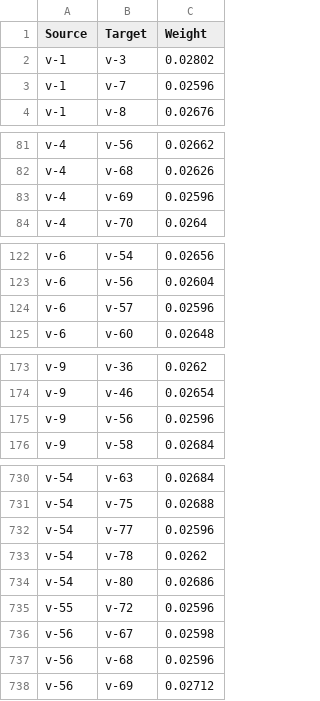
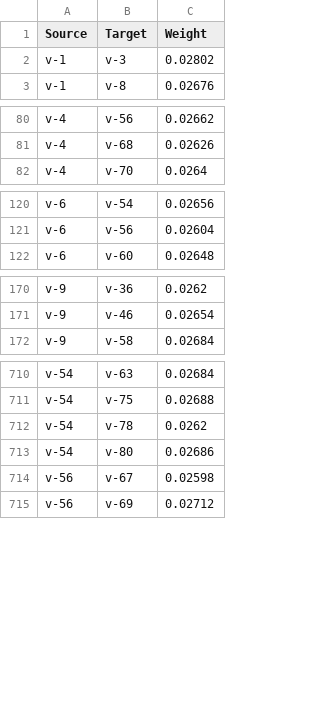
Before and after one commit to christokita/socially-modulated-threshold-model, a CSV file: output/Networks/ExampleNetworks/GroupSize80_75th_edgelist.csv, drawn as a sheet; only a part is shown, gaps mark what is left out; the diff covers the shown part only.

```diff
--- a/output/Networks/ExampleNetworks/GroupSize80_75th_edgelist.csv
+++ b/output/Networks/ExampleNetworks/GroupSize80_75th_edgelist.csv
@@ -2,3 +2,2 @@
 "v-1","v-3",0.02802
-"v-1","v-7",0.02596
 "v-1","v-8",0.02676
@@ -82,3 +81,2 @@
 "v-4","v-68",0.02626
-"v-4","v-69",0.02596
 "v-4","v-70",0.0264
@@ -123,3 +121,2 @@
 "v-6","v-56",0.02604
-"v-6","v-57",0.02596
 "v-6","v-60",0.02648
@@ -174,3 +171,2 @@
 "v-9","v-46",0.02654
-"v-9","v-56",0.02596
 "v-9","v-58",0.02684
@@ -731,8 +711,5 @@
 "v-54","v-75",0.02688
-"v-54","v-77",0.02596
 "v-54","v-78",0.0262
 "v-54","v-80",0.02686
-"v-55","v-72",0.02596
 "v-56","v-67",0.02598
-"v-56","v-68",0.02596
 "v-56","v-69",0.02712
```
Also changed, not shown: 16 removed rows elsewhere in this file, output/Networks/ExampleNetworks/GroupSize20nodelist.csv, output/Networks/ExampleNetworks/GroupSize25nodelist.csv, 19 other files.
